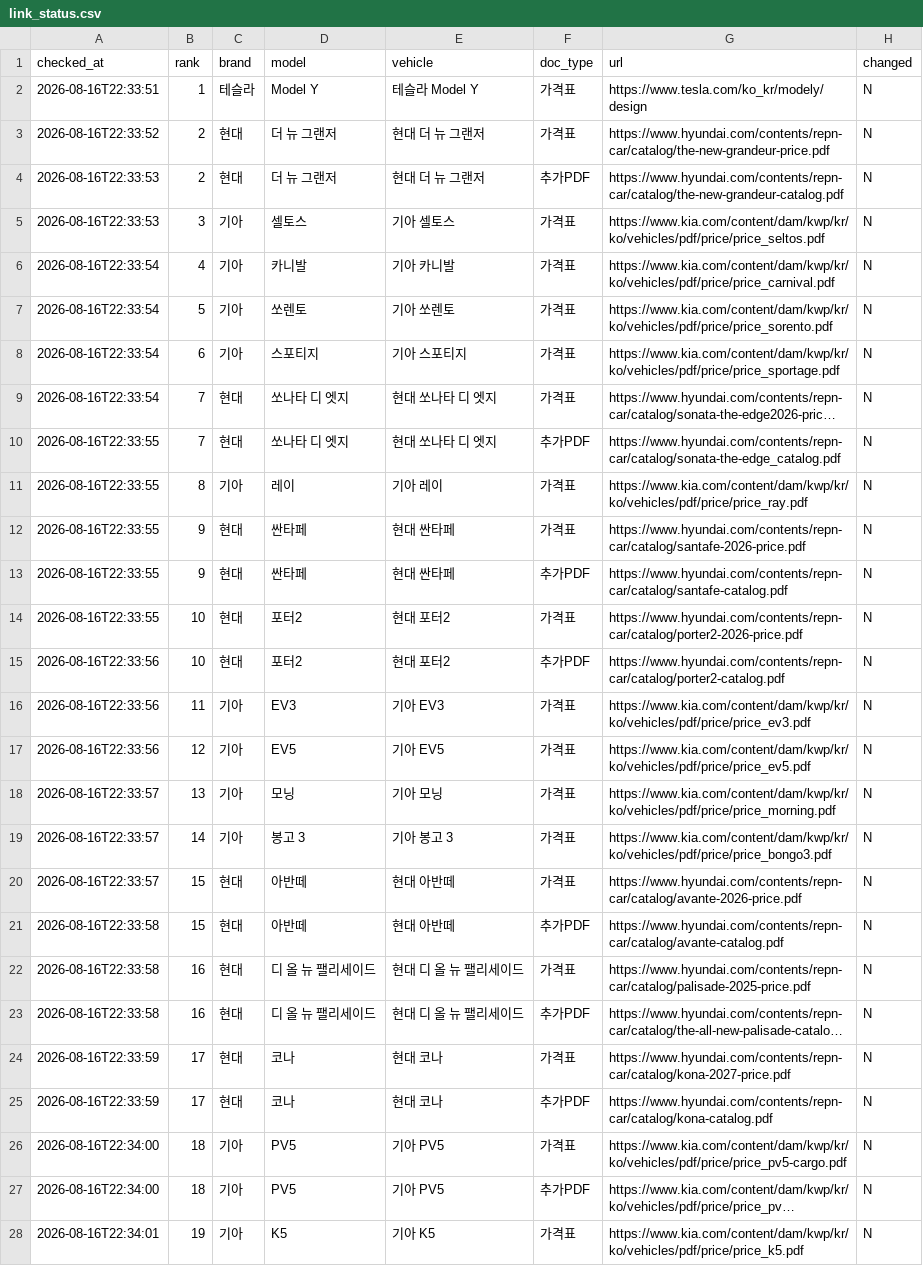
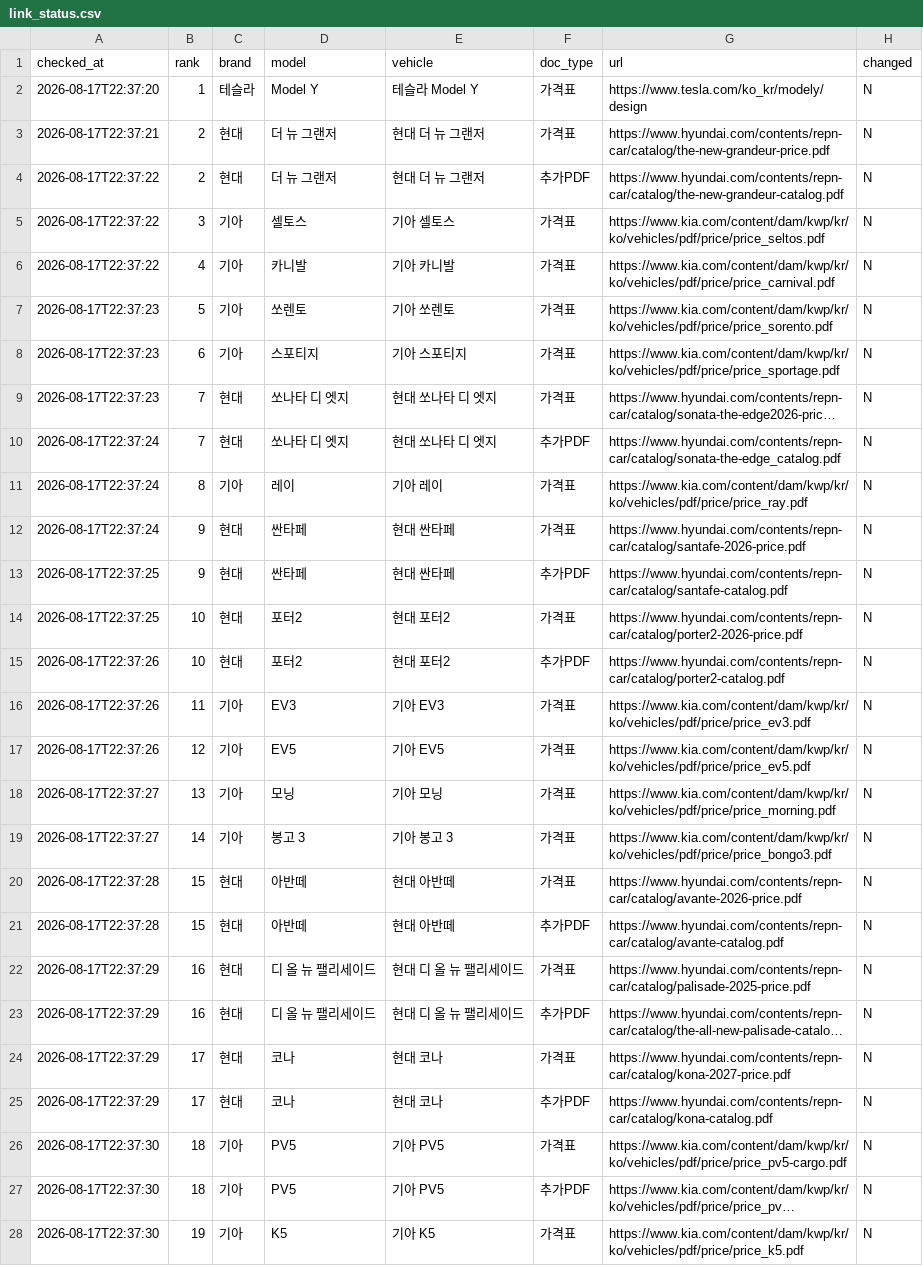
Before and after one commit to talgpro1-art/youngman-helper, a CSV file: data/link_status.csv, drawn as a sheet; only a part is shown; long unchanged cells end in …; the diff covers the shown part only; the diff names each change by its address in the sheet, - before the commit and + after, or states it on an @@ line.

```diff
--- a/data/link_status.csv
+++ b/data/link_status.csv
-A2 (checked_at): 2026-08-16T22:33:51
+A2 (checked_at): 2026-08-17T22:37:20
-A3 (checked_at): 2026-08-16T22:33:52
+A3 (checked_at): 2026-08-17T22:37:21
-A4:A5 (checked_at): 2026-08-16T22:33:53
+A4:A5 (checked_at): 2026-08-17T22:37:22
-A6 (checked_at): 2026-08-16T22:33:54
+A6 (checked_at): 2026-08-17T22:37:22
-A7:A9 (checked_at): 2026-08-16T22:33:54
+A7:A9 (checked_at): 2026-08-17T22:37:23
-A10:A12 (checked_at): 2026-08-16T22:33:55
+A10:A12 (checked_at): 2026-08-17T22:37:24
-A13:A14 (checked_at): 2026-08-16T22:33:55
+A13:A14 (checked_at): 2026-08-17T22:37:25
-A15:A17 (checked_at): 2026-08-16T22:33:56
+A15:A17 (checked_at): 2026-08-17T22:37:26
-A18:A19 (checked_at): 2026-08-16T22:33:57
+A18:A19 (checked_at): 2026-08-17T22:37:27
-A20 (checked_at): 2026-08-16T22:33:57
+A20 (checked_at): 2026-08-17T22:37:28
-A21 (checked_at): 2026-08-16T22:33:58
+A21 (checked_at): 2026-08-17T22:37:28
-A22:A23 (checked_at): 2026-08-16T22:33:58
+A22:A23 (checked_at): 2026-08-17T22:37:29
-A24:A25 (checked_at): 2026-08-16T22:33:59
+A24:A25 (checked_at): 2026-08-17T22:37:29
-A26:A27 (checked_at): 2026-08-16T22:34:00
+A26:A27 (checked_at): 2026-08-17T22:37:30
-A28 (checked_at): 2026-08-16T22:34:01
+A28 (checked_at): 2026-08-17T22:37:30
```
Also changed, not shown: 41 edited cells elsewhere in this file, 1 other file.
